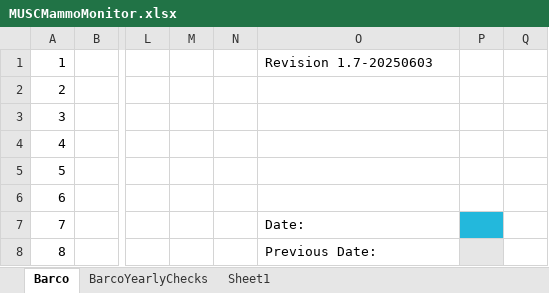
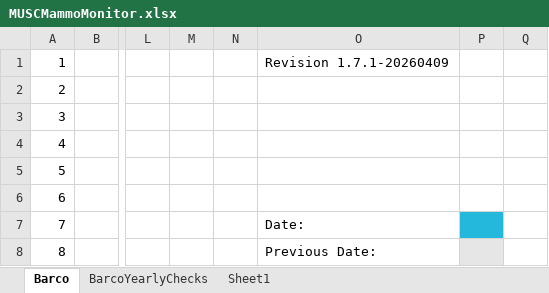
Before and after one commit to imabug/EquipTestingSpreadsheets, an Excel workbook: MUSCMammoMonitor.xlsx, sheet Barco, drawn as a sheet; only a part is shown, gaps mark what is left out; values as stored, in another font and other column widths than the file's, no borders; conditional formats not drawn; the diff names each change by its address in the sheet, - before the commit and + after, or states it on an @@ line.

Commit message:
Have conditional formatting on ambient illumination check monitor type

```diff
--- a/MUSCMammoMonitor.xlsx (sheet Barco)
+++ b/MUSCMammoMonitor.xlsx (sheet Barco)
-O1: Revision 1.7-20250603
+O1: Revision 1.7.1-20260409
```
